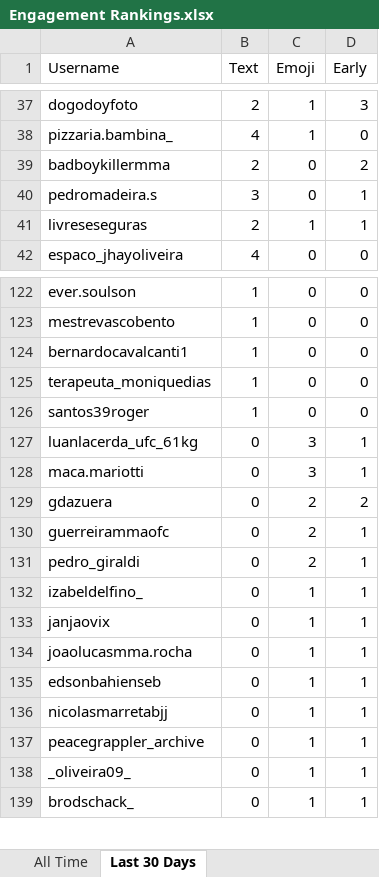
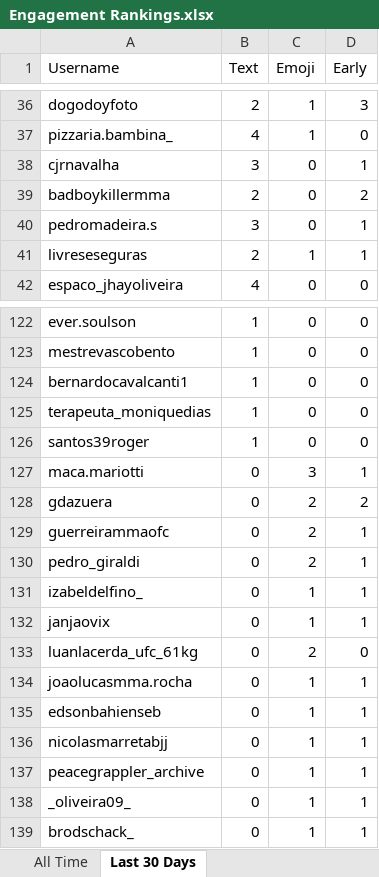
Before and after one commit to paxlucta/peace-grappler, an Excel workbook: Engagement Rankings.xlsx, sheet Last 30 Days, drawn as a sheet; only a part is shown, gaps mark what is left out; values as stored, in another font and other column widths than the file's, no borders; removed rows and columns are numbered as before the commit, all else as after; the diff covers the shown part only; the diff names each change by its address in the sheet, - before the commit and + after, or states it on an @@ line.

```diff
--- a/Engagement Rankings.xlsx (sheet Last 30 Days)
+++ b/Engagement Rankings.xlsx (sheet Last 30 Days)
+row 38: cjrnavalha | 3 | 0 | 1
-row 127: luanlacerda_ufc_61kg | 0 | 3 | 1
+row 133: luanlacerda_ufc_61kg | 0 | 2 | 0
```
Also changed, not shown: 1 added row, 2 removed rows and 15 edited cells elsewhere in this sheet, 6 other files.
